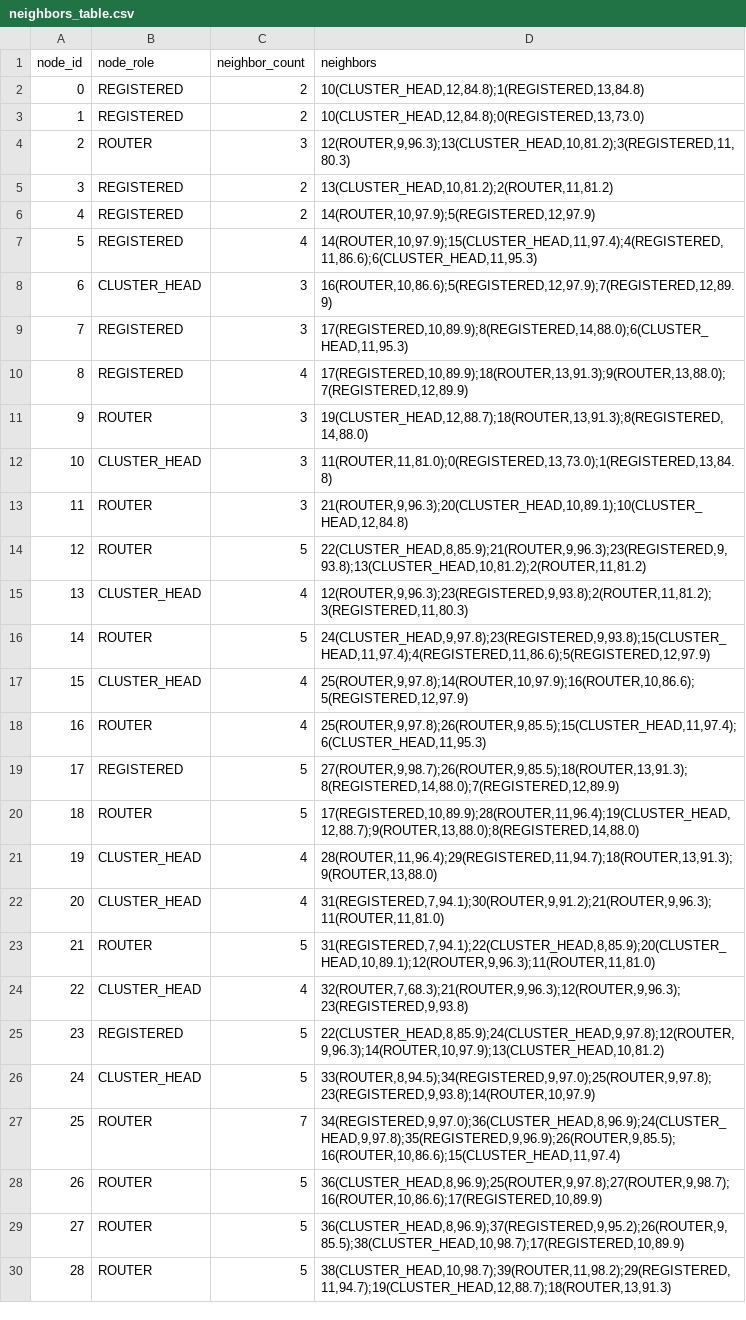
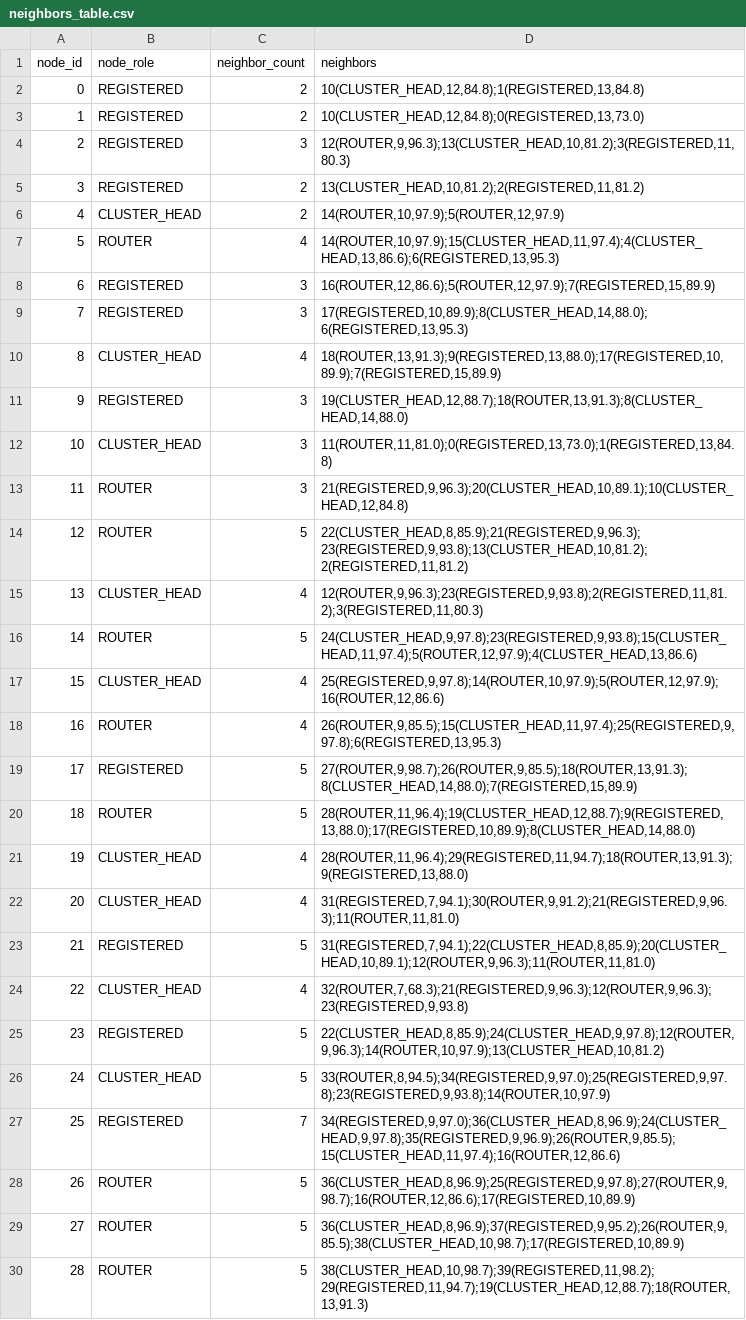
Before and after one commit to ruturajuttarwar/EE662_Project_CTM, a CSV file: wsnlab/neighbors_table.csv, drawn as a sheet; only a part is shown; the diff covers the shown part only.

```diff
--- a/wsnlab/neighbors_table.csv
+++ b/wsnlab/neighbors_table.csv
@@ -3,28 +3,28 @@ node_id,node_role,neighbor_count,neighbors
 1,REGISTERED,2,"10(CLUSTER_HEAD,12,84.8);0(REGISTERED,13,73.0)"
-2,ROUTER,3,"12(ROUTER,9,96.3);13(CLUSTER_HEAD,10,81.2);3(REGISTERED,11,80.3)"
-3,REGISTERED,2,"13(CLUSTER_HEAD,10,81.2);2(ROUTER,11,81.2)"
-4,REGISTERED,2,"14(ROUTER,10,97.9);5(REGISTERED,12,97.9)"
-5,REGISTERED,4,"14(ROUTER,10,97.9);15(CLUSTER_HEAD,11,97.4);4(REGISTERED,11,86.6);6(CLUSTER_HEAD,11,95.3)"
-6,CLUSTER_HEAD,3,"16(ROUTER,10,86.6);5(REGISTERED,12,97.9);7(REGISTERED,12,89.9)"
-7,REGISTERED,3,"17(REGISTERED,10,89.9);8(REGISTERED,14,88.0);6(CLUSTER_HEAD,11,95.3)"
-8,REGISTERED,4,"17(REGISTERED,10,89.9);18(ROUTER,13,91.3);9(ROUTER,13,88.0);7(REGISTERED,12,89.9)"
-9,ROUTER,3,"19(CLUSTER_HEAD,12,88.7);18(ROUTER,13,91.3);8(REGISTERED,14,88.0)"
+2,REGISTERED,3,"12(ROUTER,9,96.3);13(CLUSTER_HEAD,10,81.2);3(REGISTERED,11,80.3)"
+3,REGISTERED,2,"13(CLUSTER_HEAD,10,81.2);2(REGISTERED,11,81.2)"
+4,CLUSTER_HEAD,2,"14(ROUTER,10,97.9);5(ROUTER,12,97.9)"
+5,ROUTER,4,"14(ROUTER,10,97.9);15(CLUSTER_HEAD,11,97.4);4(CLUSTER_HEAD,13,86.6);6(REGISTERED,13,95.3)"
+6,REGISTERED,3,"16(ROUTER,12,86.6);5(ROUTER,12,97.9);7(REGISTERED,15,89.9)"
+7,REGISTERED,3,"17(REGISTERED,10,89.9);8(CLUSTER_HEAD,14,88.0);6(REGISTERED,13,95.3)"
+8,CLUSTER_HEAD,4,"18(ROUTER,13,91.3);9(REGISTERED,13,88.0);17(REGISTERED,10,89.9);7(REGISTERED,15,89.9)"
+9,REGISTERED,3,"19(CLUSTER_HEAD,12,88.7);18(ROUTER,13,91.3);8(CLUSTER_HEAD,14,88.0)"
 10,CLUSTER_HEAD,3,"11(ROUTER,11,81.0);0(REGISTERED,13,73.0);1(REGISTERED,13,84.8)"
-11,ROUTER,3,"21(ROUTER,9,96.3);20(CLUSTER_HEAD,10,89.1);10(CLUSTER_HEAD,12,84.8)"
-12,ROUTER,5,"22(CLUSTER_HEAD,8,85.9);21(ROUTER,9,96.3);23(REGISTERED,9,93.8);13(CLUSTER_HEAD,10,81.2);2(ROUTER,11,81.2)"
-13,CLUSTER_HEAD,4,"12(ROUTER,9,96.3);23(REGISTERED,9,93.8);2(ROUTER,11,81.2);3(REGISTERED,11,80.3)"
-14,ROUTER,5,"24(CLUSTER_HEAD,9,97.8);23(REGISTERED,9,93.8);15(CLUSTER_HEAD,11,97.4);4(REGISTERED,11,86.6);5(REGISTERED,12,97.9)"
-15,CLUSTER_HEAD,4,"25(ROUTER,9,97.8);14(ROUTER,10,97.9);16(ROUTER,10,86.6);5(REGISTERED,12,97.9)"
-16,ROUTER,4,"25(ROUTER,9,97.8);26(ROUTER,9,85.5);15(CLUSTER_HEAD,11,97.4);6(CLUSTER_HEAD,11,95.3)"
-17,REGISTERED,5,"27(ROUTER,9,98.7);26(ROUTER,9,85.5);18(ROUTER,13,91.3);8(REGISTERED,14,88.0);7(REGISTERED,12,89.9)"
-18,ROUTER,5,"17(REGISTERED,10,89.9);28(ROUTER,11,96.4);19(CLUSTER_HEAD,12,88.7);9(ROUTER,13,88.0);8(REGISTERED,14,88.0)"
-19,CLUSTER_HEAD,4,"28(ROUTER,11,96.4);29(REGISTERED,11,94.7);18(ROUTER,13,91.3);9(ROUTER,13,88.0)"
-20,CLUSTER_HEAD,4,"31(REGISTERED,7,94.1);30(ROUTER,9,91.2);21(ROUTER,9,96.3);11(ROUTER,11,81.0)"
-21,ROUTER,5,"31(REGISTERED,7,94.1);22(CLUSTER_HEAD,8,85.9);20(CLUSTER_HEAD,10,89.1);12(ROUTER,9,96.3);11(ROUTER,11,81.0)"
-22,CLUSTER_HEAD,4,"32(ROUTER,7,68.3);21(ROUTER,9,96.3);12(ROUTER,9,96.3);23(REGISTERED,9,93.8)"
+11,ROUTER,3,"21(REGISTERED,9,96.3);20(CLUSTER_HEAD,10,89.1);10(CLUSTER_HEAD,12,84.8)"
+12,ROUTER,5,"22(CLUSTER_HEAD,8,85.9);21(REGISTERED,9,96.3);23(REGISTERED,9,93.8);13(CLUSTER_HEAD,10,81.2);2(REGISTERED,11,81.2)"
+13,CLUSTER_HEAD,4,"12(ROUTER,9,96.3);23(REGISTERED,9,93.8);2(REGISTERED,11,81.2);3(REGISTERED,11,80.3)"
+14,ROUTER,5,"24(CLUSTER_HEAD,9,97.8);23(REGISTERED,9,93.8);15(CLUSTER_HEAD,11,97.4);5(ROUTER,12,97.9);4(CLUSTER_HEAD,13,86.6)"
+15,CLUSTER_HEAD,4,"25(REGISTERED,9,97.8);14(ROUTER,10,97.9);5(ROUTER,12,97.9);16(ROUTER,12,86.6)"
+16,ROUTER,4,"26(ROUTER,9,85.5);15(CLUSTER_HEAD,11,97.4);25(REGISTERED,9,97.8);6(REGISTERED,13,95.3)"
+17,REGISTERED,5,"27(ROUTER,9,98.7);26(ROUTER,9,85.5);18(ROUTER,13,91.3);8(CLUSTER_HEAD,14,88.0);7(REGISTERED,15,89.9)"
+18,ROUTER,5,"28(ROUTER,11,96.4);19(CLUSTER_HEAD,12,88.7);9(REGISTERED,13,88.0);17(REGISTERED,10,89.9);8(CLUSTER_HEAD,14,88.0)"
+19,CLUSTER_HEAD,4,"28(ROUTER,11,96.4);29(REGISTERED,11,94.7);18(ROUTER,13,91.3);9(REGISTERED,13,88.0)"
+20,CLUSTER_HEAD,4,"31(REGISTERED,7,94.1);30(ROUTER,9,91.2);21(REGISTERED,9,96.3);11(ROUTER,11,81.0)"
+21,REGISTERED,5,"31(REGISTERED,7,94.1);22(CLUSTER_HEAD,8,85.9);20(CLUSTER_HEAD,10,89.1);12(ROUTER,9,96.3);11(ROUTER,11,81.0)"
+22,CLUSTER_HEAD,4,"32(ROUTER,7,68.3);21(REGISTERED,9,96.3);12(ROUTER,9,96.3);23(REGISTERED,9,93.8)"
 23,REGISTERED,5,"22(CLUSTER_HEAD,8,85.9);24(CLUSTER_HEAD,9,97.8);12(ROUTER,9,96.3);14(ROUTER,10,97.9);13(CLUSTER_HEAD,10,81.2)"
-24,CLUSTER_HEAD,5,"33(ROUTER,8,94.5);34(REGISTERED,9,97.0);25(ROUTER,9,97.8);23(REGISTERED,9,93.8);14(ROUTER,10,97.9)"
-25,ROUTER,7,"34(REGISTERED,9,97.0);36(CLUSTER_HEAD,8,96.9);24(CLUSTER_HEAD,9,97.8);35(REGISTERED,9,96.9);26(ROUTER,9,85.5);16(ROUTER,10,86.6);15(CLUSTER_HEAD,11,97.4)"
-26,ROUTER,5,"36(CLUSTER_HEAD,8,96.9);25(ROUTER,9,97.8);27(ROUTER,9,98.7);16(ROUTER,10,86.6);17(REGISTERED,10,89.9)"
+24,CLUSTER_HEAD,5,"33(ROUTER,8,94.5);34(REGISTERED,9,97.0);25(REGISTERED,9,97.8);23(REGISTERED,9,93.8);14(ROUTER,10,97.9)"
+25,REGISTERED,7,"34(REGISTERED,9,97.0);36(CLUSTER_HEAD,8,96.9);24(CLUSTER_HEAD,9,97.8);35(REGISTERED,9,96.9);26(ROUTER,9,85.5);15(CLUSTER_HEAD,11,97.4);16(ROUTER,12,86.6)"
+26,ROUTER,5,"36(CLUSTER_HEAD,8,96.9);25(REGISTERED,9,97.8);27(ROUTER,9,98.7);16(ROUTER,12,86.6);17(REGISTERED,10,89.9)"
 27,ROUTER,5,"36(CLUSTER_HEAD,8,96.9);37(REGISTERED,9,95.2);26(ROUTER,9,85.5);38(CLUSTER_HEAD,10,98.7);17(REGISTERED,10,89.9)"
-28,ROUTER,5,"38(CLUSTER_HEAD,10,98.7);39(ROUTER,11,98.2);29(REGISTERED,11,94.7);19(CLUSTER_HEAD,12,88.7);18(ROUTER,13,91.3)"
+28,ROUTER,5,"38(CLUSTER_HEAD,10,98.7);39(REGISTERED,11,98.2);29(REGISTERED,11,94.7);19(CLUSTER_HEAD,12,88.7);18(ROUTER,13,91.3)"
```
Also changed, not shown: 42 edited cells elsewhere in this file, wsnlab/child_networks_table.csv, wsnlab/members_table.csv, 6 other files.
